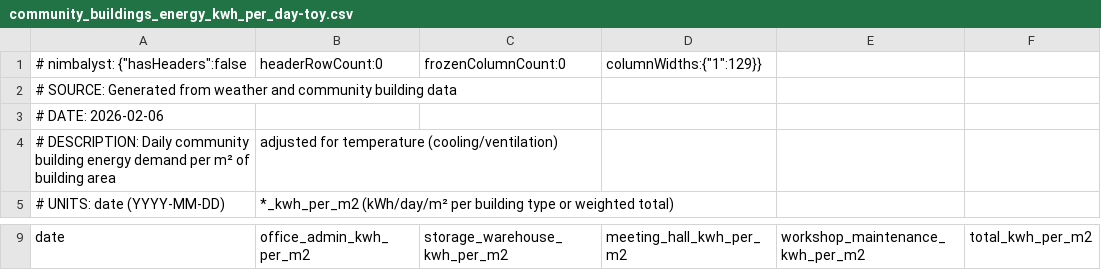
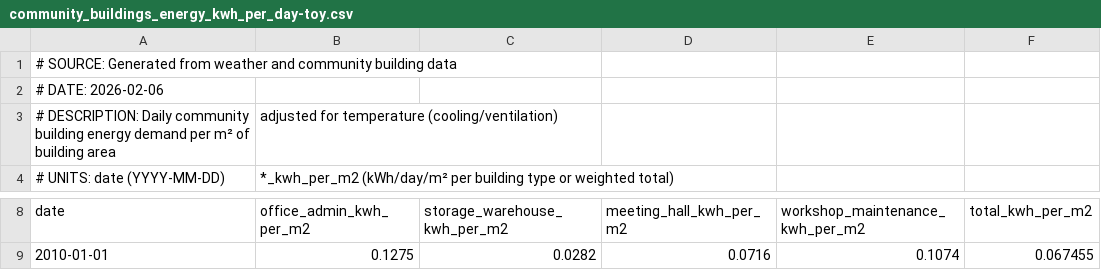
Before and after one commit to dpbirge/community-agri-pv, a CSV file: data/precomputed/community_buildings/community_buildings_energy_kwh_per_day-toy.csv, drawn as a sheet; only a part is shown, gaps mark what is left out; the shorter side is filled out with more unchanged rows.

```diff
--- a/data/precomputed/community_buildings/community_buildings_energy_kwh_per_day-toy.csv
+++ b/data/precomputed/community_buildings/community_buildings_energy_kwh_per_day-toy.csv
@@ -1,2 +1 @@
-# nimbalyst: {"hasHeaders":false,"headerRowCount":0,"frozenColumnCount":0,"columnWidths":{"1":129}}
 # SOURCE: Generated from weather and community building data,,,,,
```
Also changed, not shown: data/parameters/economic/financing_profiles-toy.csv, data/precomputed/community_buildings/community_buildings_water_m3_per_day-toy.csv, 54 other files.
